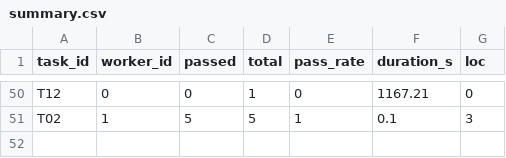
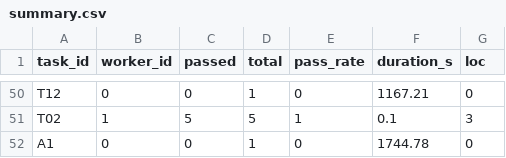
Before and after one commit to ForeverMJ/boulder-swarm, a CSV file: metrics/summary.csv, drawn as a sheet; only a part is shown, gaps mark what is left out; the diff names each change by its address in the sheet, - before the commit and + after, or states it on an @@ line.

```diff
--- a/metrics/summary.csv
+++ b/metrics/summary.csv
+row 52: A1 | 0 | 0 | 1 | 0 | 1744.78 | 0
```
Also changed, not shown: 4 other files.
